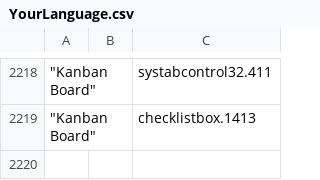
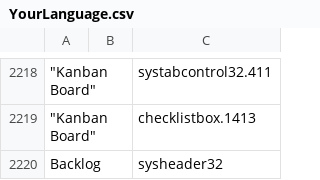
Before and after one commit to abstractspoon/ToDoList_Resources, a CSV file: Translations/YourLanguage.csv, drawn as a sheet; only a part is shown, gaps mark what is left out; the diff names each change by its address in the sheet, - before the commit and + after, or states it on an @@ line.

Commit message:
Added "Backlog"

```diff
--- a/Translations/YourLanguage.csv
+++ b/Translations/YourLanguage.csv
+row 2220: Backlog |  | sysheader32
```
